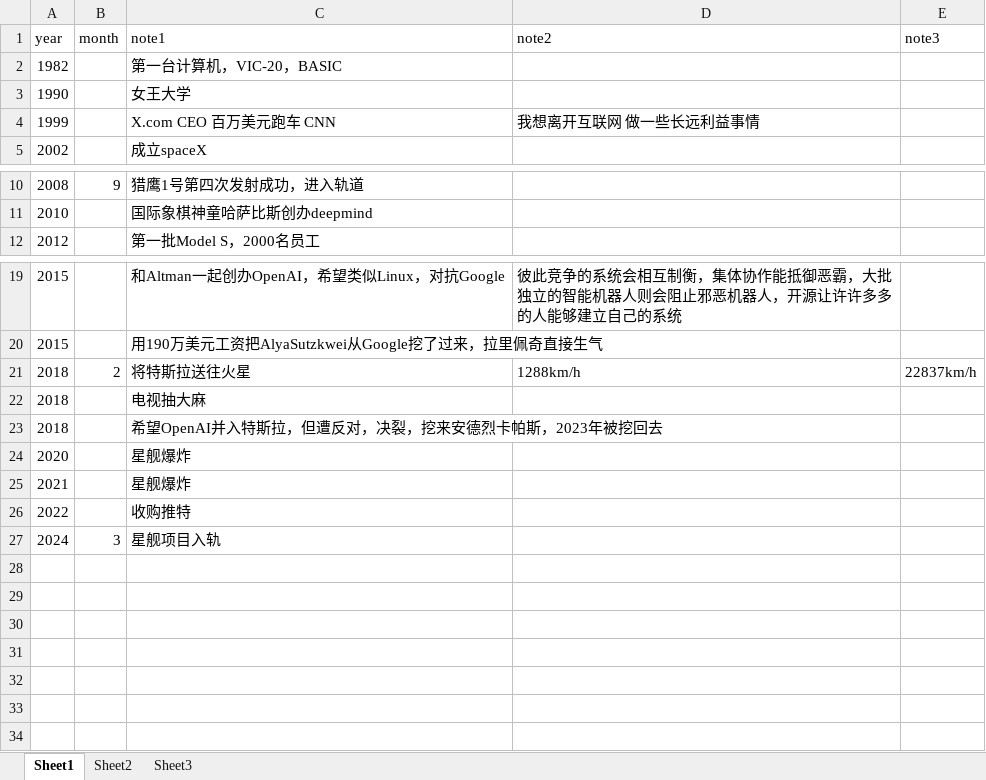
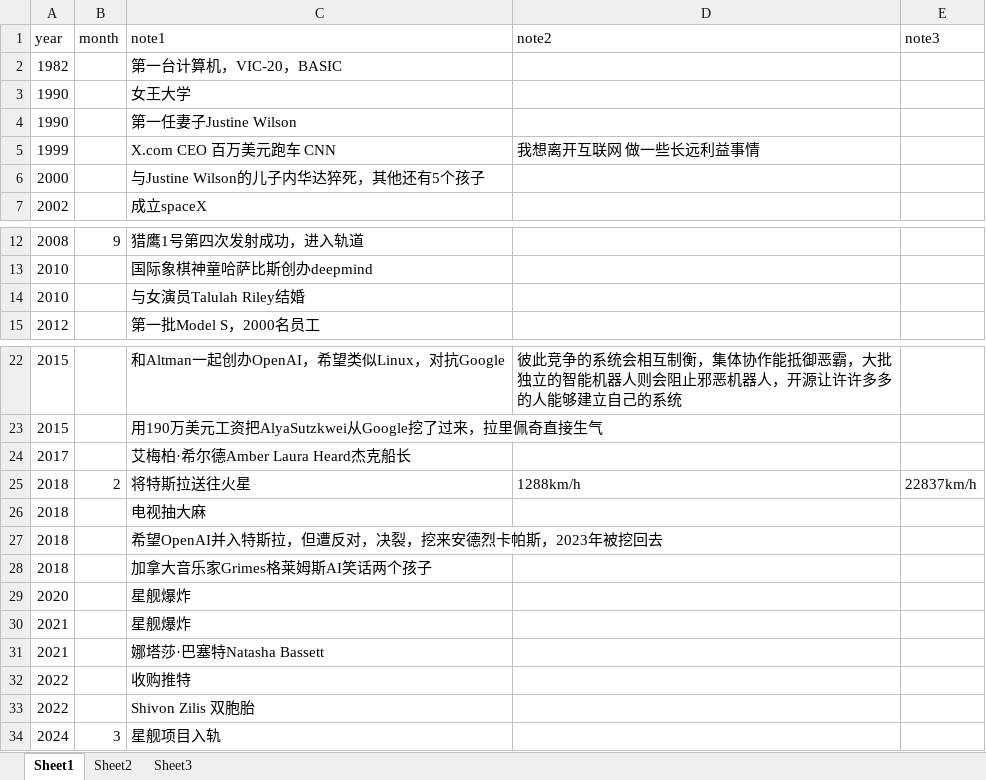
Before and after one commit to Garbage123King/ElonLovesDoge, an Excel workbook: doc/timeline.xlsx, sheet Sheet1, drawn as a sheet; only a part is shown, gaps mark what is left out; values as stored, in another font and other column widths than the file's, no borders; the diff names each change by its address in the sheet, - before the commit and + after, or states it on an @@ line.

Commit message:
fdgd

```diff
--- a/doc/timeline.xlsx (sheet Sheet1)
+++ b/doc/timeline.xlsx (sheet Sheet1)
+row 4: 1990 |  | 第一任妻子Justine Wilson
+row 6: 2000 |  | 与Justine Wilson的儿子内华达猝死，其他还有5个孩子
+row 14: 2010 |  | 与女演员Talulah Riley结婚
+row 24: 2017 |  | 艾梅柏·希尔德Amber Laura Heard杰克船长
+row 28: 2018 |  | 加拿大音乐家Grimes格莱姆斯AI笑话两个孩子
+row 31: 2021 |  | 娜塔莎·巴塞特Natasha Bassett
+row 33: 2022 |  | Shivon Zilis 双胞胎
```
